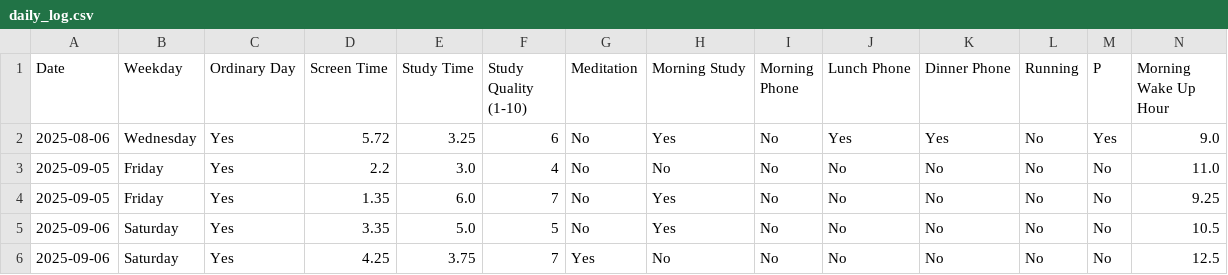
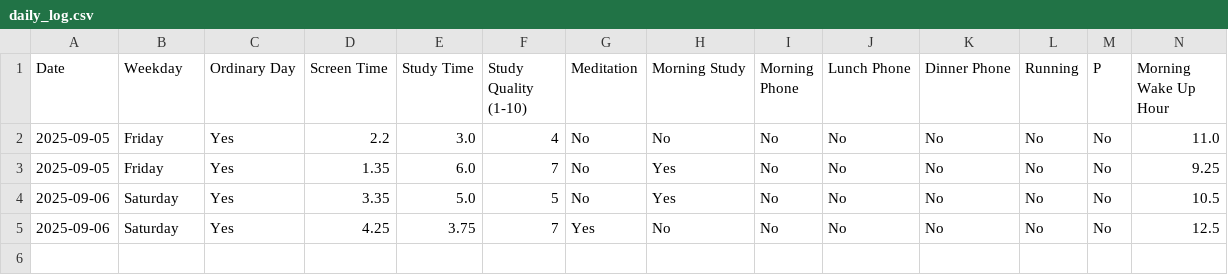
Before and after one commit to ljbentertainment/Daily-Log, a CSV file: daily_log.csv, drawn as a sheet; only a part is shown; rows hold the shown columns only; the diff names each change by its address in the sheet, - before the commit and + after, or states it on an @@ line.

Commit message:
Update daily_log.csv

```diff
--- a/daily_log.csv
+++ b/daily_log.csv
-row 2: 2025-08-06 | Wednesday | Yes | 5.72 | 3.25 | 6 | No | Yes | No | Yes | Yes | No | Yes | 9.0
```
